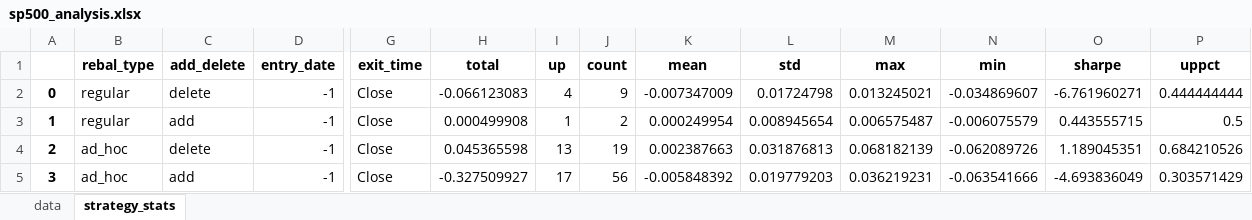
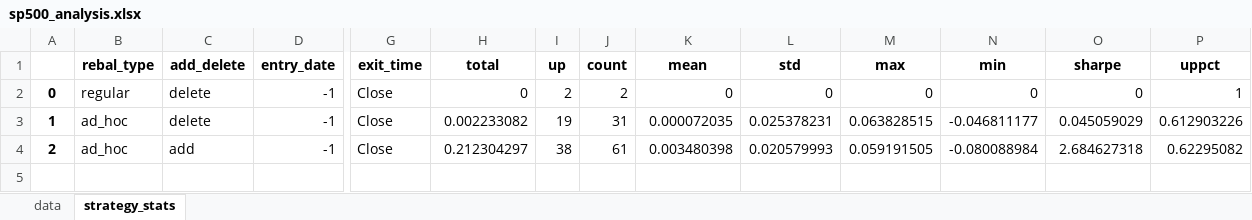
Before and after one commit to yingchen0505/analyzingalpha, an Excel workbook: sp500-historical-components-and-changes/sp500_analysis.xlsx, sheet strategy_stats, drawn as a sheet; only a part is shown, gaps mark what is left out; values as stored, in another font and other column widths than the file's, no borders; rows hold the shown columns only; the diff names each change by its address in the sheet, - before the commit and + after, or states it on an @@ line.

Commit message:
new output. regular add has problems

```diff
--- a/sp500-historical-components-and-changes/sp500_analysis.xlsx (sheet strategy_stats)
+++ b/sp500-historical-components-and-changes/sp500_analysis.xlsx (sheet strategy_stats)
-H2 (total): -0.066123083
+H2 (total): 0
-I2 (up): 4
+I2 (up): 2
-J2 (count): 9
+J2 (count): 2
-K2 (mean): -0.007347009
+K2 (mean): 0
-L2 (std): 0.01724798
+L2 (std): 0
-M2 (max): 0.013245021
+M2 (max): 0
-N2 (min): -0.034869607
+N2 (min): 0
-O2 (sharpe): -6.761960271
+O2 (sharpe): 0
-P2 (uppct): 0.444444444
+P2 (uppct): 1
-B3 (rebal_type): regular
+B3 (rebal_type): ad_hoc
-C3 (add_delete): add
+C3 (add_delete): delete
-H3 (total): 0.000499908
+H3 (total): 0.002233082
-I3 (up): 1
+I3 (up): 19
-J3 (count): 2
+J3 (count): 31
-K3 (mean): 0.000249954
+K3 (mean): 0.000072035
-L3 (std): 0.008945654
+L3 (std): 0.025378231
-M3 (max): 0.006575487
+M3 (max): 0.063828515
-N3 (min): -0.006075579
+N3 (min): -0.046811177
-O3 (sharpe): 0.443555715
+O3 (sharpe): 0.045059029
-P3 (uppct): 0.5
+P3 (uppct): 0.612903226
-C4 (add_delete): delete
+C4 (add_delete): add
-H4 (total): 0.045365598
+H4 (total): 0.212304297
-I4 (up): 13
+I4 (up): 38
-J4 (count): 19
+J4 (count): 61
-K4 (mean): 0.002387663
+K4 (mean): 0.003480398
-L4 (std): 0.031876813
+L4 (std): 0.020579993
-M4 (max): 0.068182139
+M4 (max): 0.059191505
-N4 (min): -0.062089726
+N4 (min): -0.080088984
-O4 (sharpe): 1.189045351
+O4 (sharpe): 2.684627318
-P4 (uppct): 0.684210526
+P4 (uppct): 0.62295082
-row 5: 3 | ad_hoc | add | -1 | Close | -0.327509927 | 17 | 56 | -0.005848392 | 0.019779203 | 0.036219231 | -0.063541666 | -4.693836049 | 0.303571429
```
Also changed, not shown: sheet data, 1 other file.
